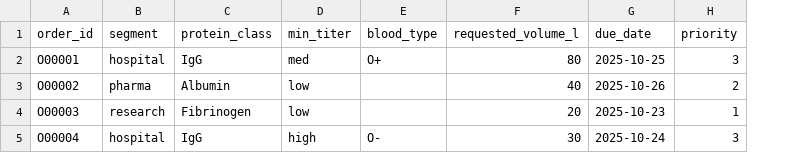
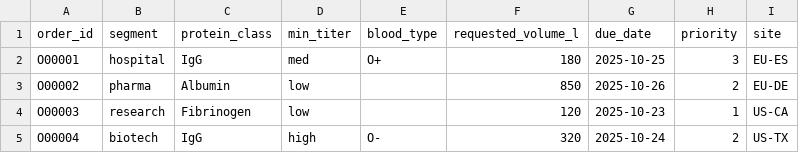
Before and after one commit to lherrera/plasma_agent, a CSV file: sample_demand_small.csv, drawn as a sheet; the diff names each change by its address in the sheet, - before the commit and + after, or states it on an @@ line.

```diff
--- a/sample_demand_small.csv
+++ b/sample_demand_small.csv
+column I (site), rows 2-5: EU-ES | EU-DE | US-CA | US-TX
-F2 (requested_volume_l): 80
+F2 (requested_volume_l): 180
-F3 (requested_volume_l): 40
+F3 (requested_volume_l): 850
-F4 (requested_volume_l): 20
+F4 (requested_volume_l): 120
-B5 (segment): hospital
+B5 (segment): biotech
-F5 (requested_volume_l): 30
+F5 (requested_volume_l): 320
-H5 (priority): 3
+H5 (priority): 2
```
Also changed, not shown: sample_inventory_small.csv, 9 other files.
